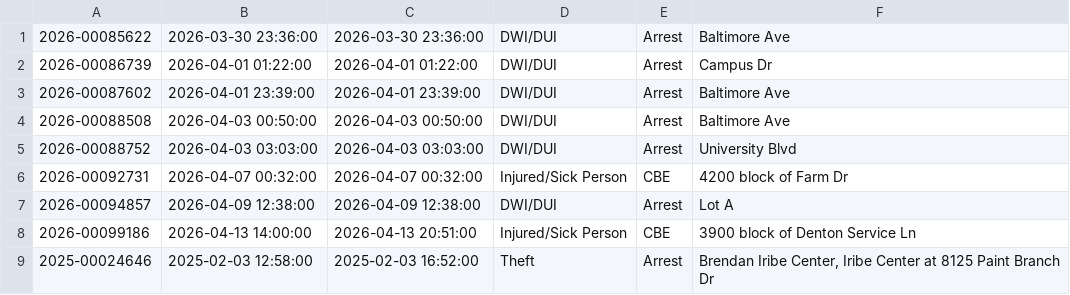
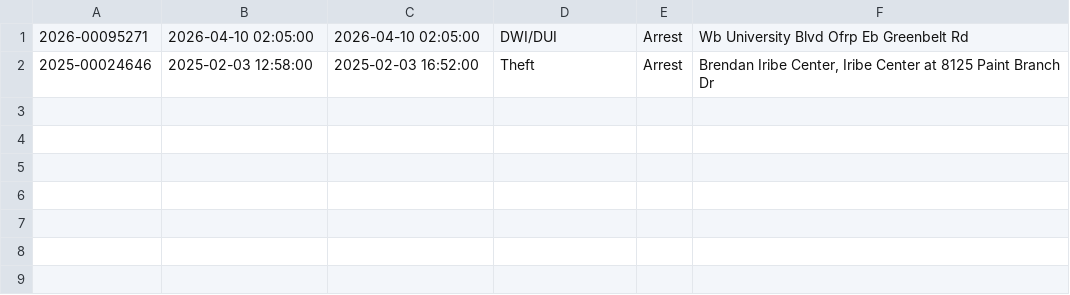
Before and after one commit to dwillis/umpd-logs, a CSV file: data/new_cases.csv, drawn as a sheet.

```diff
--- a/data/new_cases.csv
+++ b/data/new_cases.csv
@@ -1,9 +1,2 @@
-2026-00085622;2026-03-30 23:36:00;2026-03-30 23:36:00;DWI/DUI;Arrest;Baltimore Ave
-2026-00086739;2026-04-01 01:22:00;2026-04-01 01:22:00;DWI/DUI;Arrest;Campus Dr
-2026-00087602;2026-04-01 23:39:00;2026-04-01 23:39:00;DWI/DUI;Arrest;Baltimore Ave
-2026-00088508;2026-04-03 00:50:00;2026-04-03 00:50:00;DWI/DUI;Arrest;Baltimore Ave
-2026-00088752;2026-04-03 03:03:00;2026-04-03 03:03:00;DWI/DUI;Arrest;University Blvd
-2026-00092731;2026-04-07 00:32:00;2026-04-07 00:32:00;Injured/Sick Person;CBE;4200 block of Farm Dr
-2026-00094857;2026-04-09 12:38:00;2026-04-09 12:38:00;DWI/DUI;Arrest;Lot A
-2026-00099186;2026-04-13 14:00:00;2026-04-13 20:51:00;Injured/Sick Person;CBE;3900 block of Denton Service Ln
+2026-00095271;2026-04-10 02:05:00;2026-04-10 02:05:00;DWI/DUI;Arrest;Wb University Blvd Ofrp Eb Greenbelt Rd
 2025-00024646;2025-02-03 12:58:00;2025-02-03 16:52:00;Theft;Arrest;Brendan Iribe Center, Iribe Center at 8125  Paint Branch  Dr
```
Also changed, not shown: data/all-police-arrests.csv, 1 other file.
